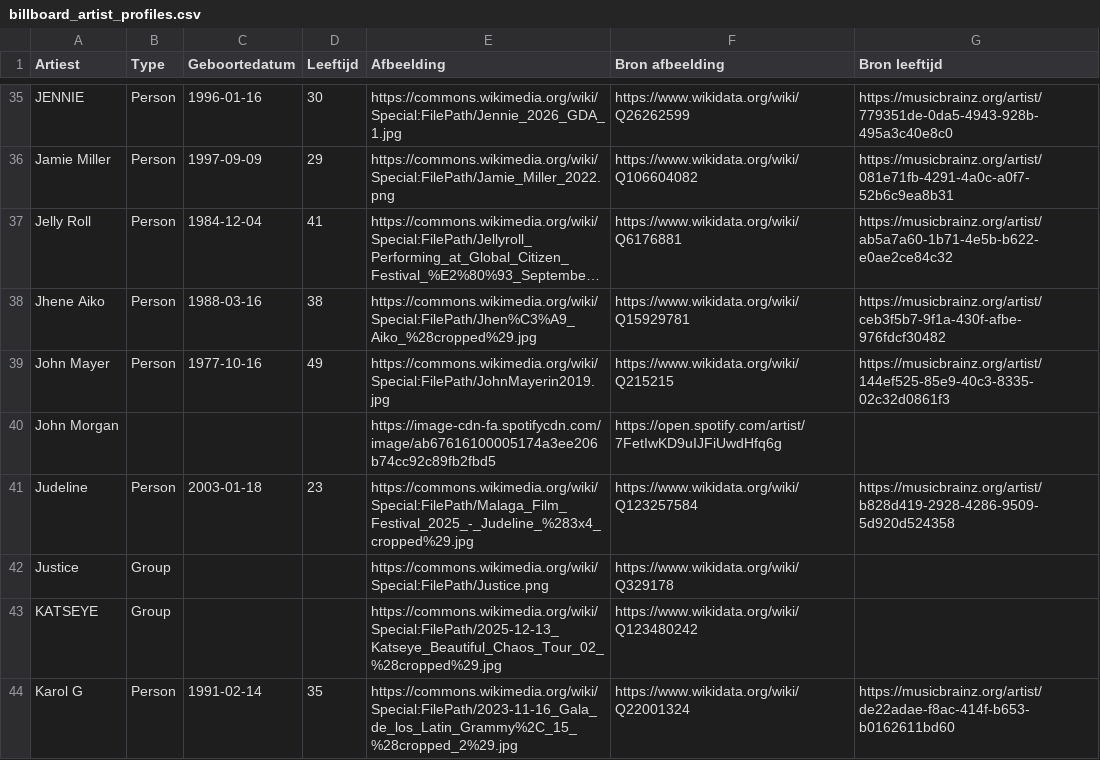
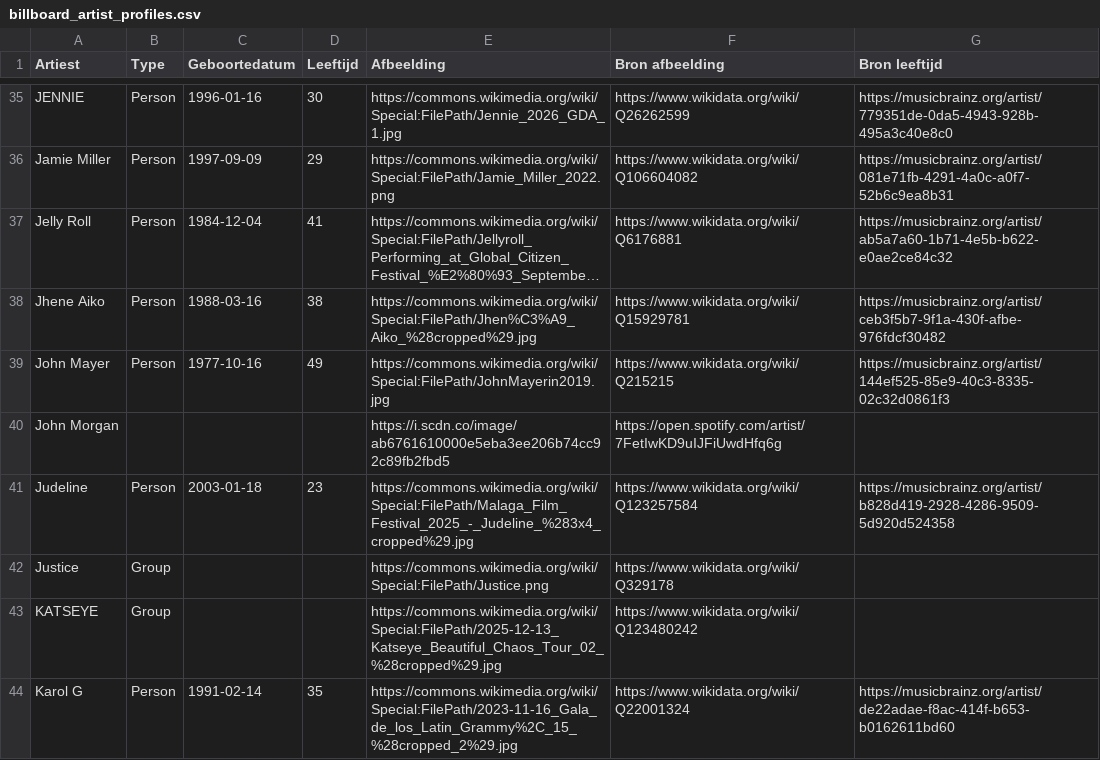
Before and after one commit to seppegoossens99-eng/billboard-hot-100-reversed, a CSV file: billboard_artist_profiles.csv, drawn as a sheet; only a part is shown, gaps mark what is left out; long unchanged cells end in …; the diff covers the shown part only.

```diff
--- a/billboard_artist_profiles.csv
+++ b/billboard_artist_profiles.csv
@@ -39,3 +39,3 @@ Jhene Aiko,Person,1988-03-16,38,https://commons.wikimedia.org/wiki/Special:FileP
 John Mayer,Person,1977-10-16,49,https://commons.wikimedia.org/wiki/Special:FilePath/JohnMayerin2019.jpg,https://www.wikidata.org/wiki/Q215215,https://musicbrainz.org/artist/144ef525-85e9-40c3-8335-02c32d0861f3
-John Morgan,,,,https://image-cdn-fa.spotifycdn.com/image/ab67616100005174a3ee206b74cc92c89fb2fbd5,https://open.spotify.com/artist/7FetIwKD9uIJFiUwdHfq6g,
+John Morgan,,,,https://i.scdn.co/image/ab6761610000e5eba3ee206b74cc92c89fb2fbd5,https://open.spotify.com/artist/7FetIwKD9uIJFiUwdHfq6g,
 Judeline,Person,2003-01-18,23,https://commons.wikimedia.org/wiki/Special:FilePath/Malaga_Film_Festival_2025_-_Judeline_%283x4_cropped%29.jpg,https://www.wikidata.org/wiki/Q123257584,https://musicbrainz.org/artist/b828d419-2928-4286-9509-5d920d524358
```
Also changed, not shown: 29 edited cells elsewhere in this file, billboard_band_members.csv, billboard_hot_100_artists.csv, 6 other files.
